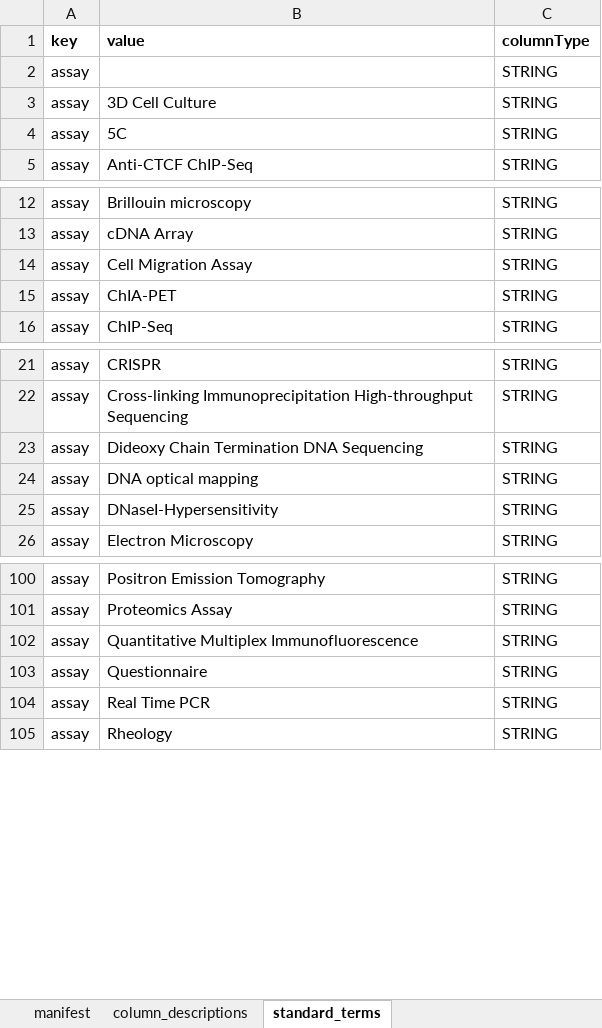
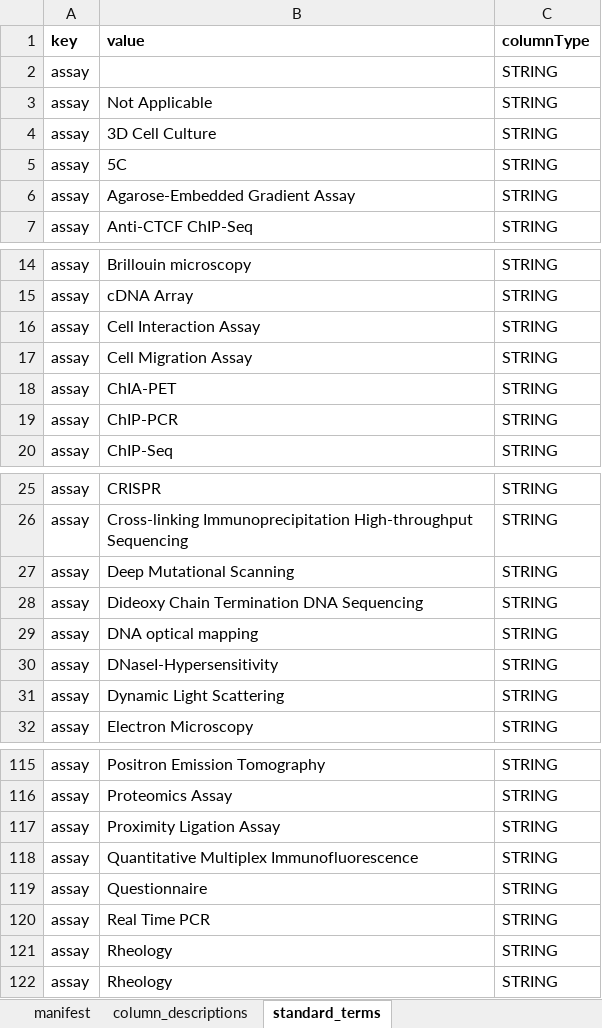
Before and after one commit to thomasyu888/csbc-pson-manifest, an Excel workbook: www/templates/publications_manifest.xlsx, sheet standard_terms, drawn as a sheet; only a part is shown, gaps mark what is left out; values as stored, in another font and other column widths than the file's, no borders; the diff covers the shown part only; the diff names each change by its address in the sheet, - before the commit and + after, or states it on an @@ line.

```diff
--- a/www/templates/publications_manifest.xlsx (sheet standard_terms)
+++ b/www/templates/publications_manifest.xlsx (sheet standard_terms)
@@ row 88 moved to row 3: assay @@
+row 6: assay | Agarose-Embedded Gradient Assay | STRING
+row 16: assay | Cell Interaction Assay | STRING
+row 19: assay | ChIP-PCR | STRING
+row 27: assay | Deep Mutational Scanning | STRING
+row 31: assay | Dynamic Light Scattering | STRING
+row 117: assay | Proximity Ligation Assay | STRING
+row 121: assay | Rheology | STRING
```
Also changed, not shown: 22 added rows, 127 moved rows and 3 edited cells elsewhere in this sheet, www/templates/additional_standard_terms.xlsx, www/templates/datasets_manifest.xlsx, 6 other files.
